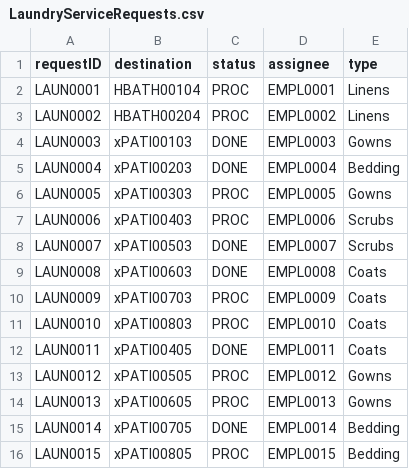
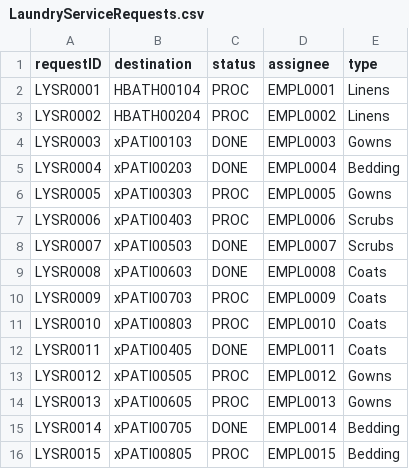
Before and after one commit to nadavk2002/CS3733-D22-Team-X-Prototype-1, a CSV file: src/main/resources/edu/wpi/cs3733/D22/teamX/LaundryServiceRequests.csv, drawn as a sheet.

```diff
--- a/src/main/resources/edu/wpi/cs3733/D22/teamX/LaundryServiceRequests.csv
+++ b/src/main/resources/edu/wpi/cs3733/D22/teamX/LaundryServiceRequests.csv
@@ -1,16 +1,16 @@
 requestID,destination,status,assignee,type
-LAUN0001,HBATH00104,PROC,EMPL0001,Linens
-LAUN0002,HBATH00204,PROC,EMPL0002,Linens
-LAUN0003,xPATI00103,DONE,EMPL0003,Gowns
-LAUN0004,xPATI00203,DONE,EMPL0004,Bedding
-LAUN0005,xPATI00303,PROC,EMPL0005,Gowns
-LAUN0006,xPATI00403,PROC,EMPL0006,Scrubs
-LAUN0007,xPATI00503,DONE,EMPL0007,Scrubs
-LAUN0008,xPATI00603,DONE,EMPL0008,Coats
-LAUN0009,xPATI00703,PROC,EMPL0009,Coats
-LAUN0010,xPATI00803,PROC,EMPL0010,Coats
-LAUN0011,xPATI00405,DONE,EMPL0011,Coats
-LAUN0012,xPATI00505,PROC,EMPL0012,Gowns
-LAUN0013,xPATI00605,PROC,EMPL0013,Gowns
-LAUN0014,xPATI00705,DONE,EMPL0014,Bedding
-LAUN0015,xPATI00805,PROC,EMPL0015,Bedding
+LYSR0001,HBATH00104,PROC,EMPL0001,Linens
+LYSR0002,HBATH00204,PROC,EMPL0002,Linens
+LYSR0003,xPATI00103,DONE,EMPL0003,Gowns
+LYSR0004,xPATI00203,DONE,EMPL0004,Bedding
+LYSR0005,xPATI00303,PROC,EMPL0005,Gowns
+LYSR0006,xPATI00403,PROC,EMPL0006,Scrubs
+LYSR0007,xPATI00503,DONE,EMPL0007,Scrubs
+LYSR0008,xPATI00603,DONE,EMPL0008,Coats
+LYSR0009,xPATI00703,PROC,EMPL0009,Coats
+LYSR0010,xPATI00803,PROC,EMPL0010,Coats
+LYSR0011,xPATI00405,DONE,EMPL0011,Coats
+LYSR0012,xPATI00505,PROC,EMPL0012,Gowns
+LYSR0013,xPATI00605,PROC,EMPL0013,Gowns
+LYSR0014,xPATI00705,DONE,EMPL0014,Bedding
+LYSR0015,xPATI00805,PROC,EMPL0015,Bedding
```
Also changed, not shown: src/main/resources/edu/wpi/cs3733/D22/teamX/GiftDeliveryRequests.csv, src/main/resources/edu/wpi/cs3733/D22/teamX/JanitorServiceRequests.csv, 1 other file.
